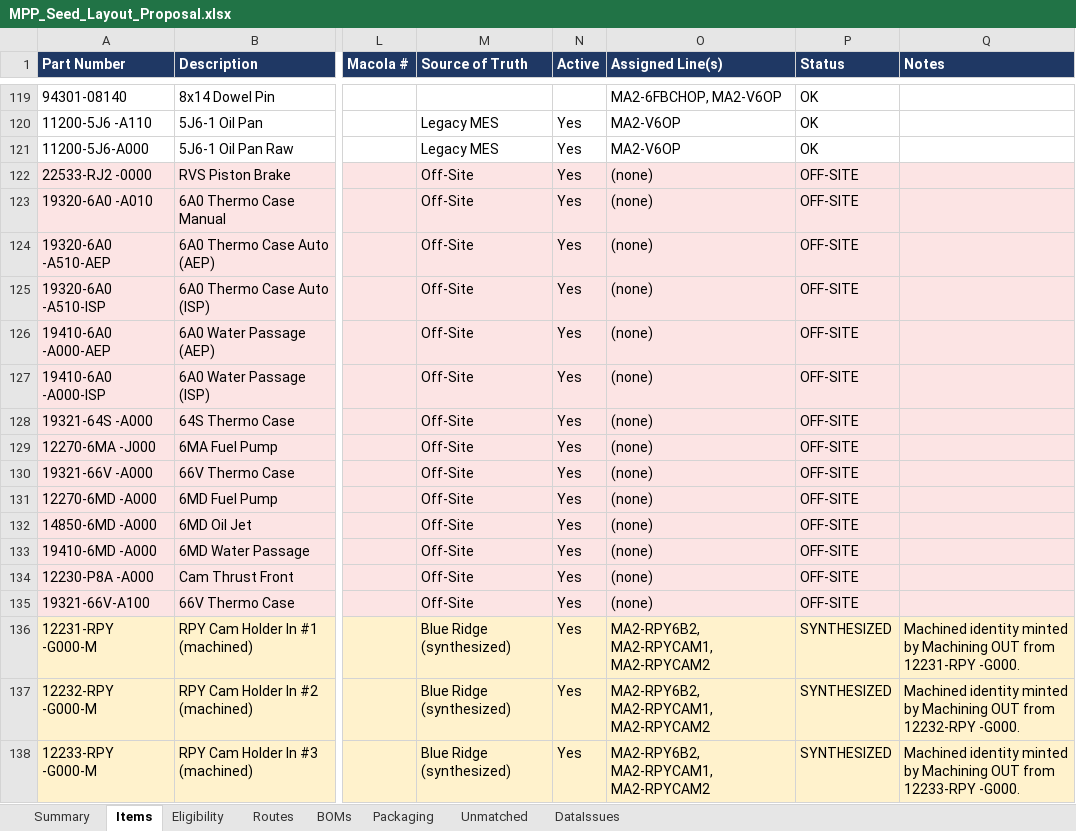
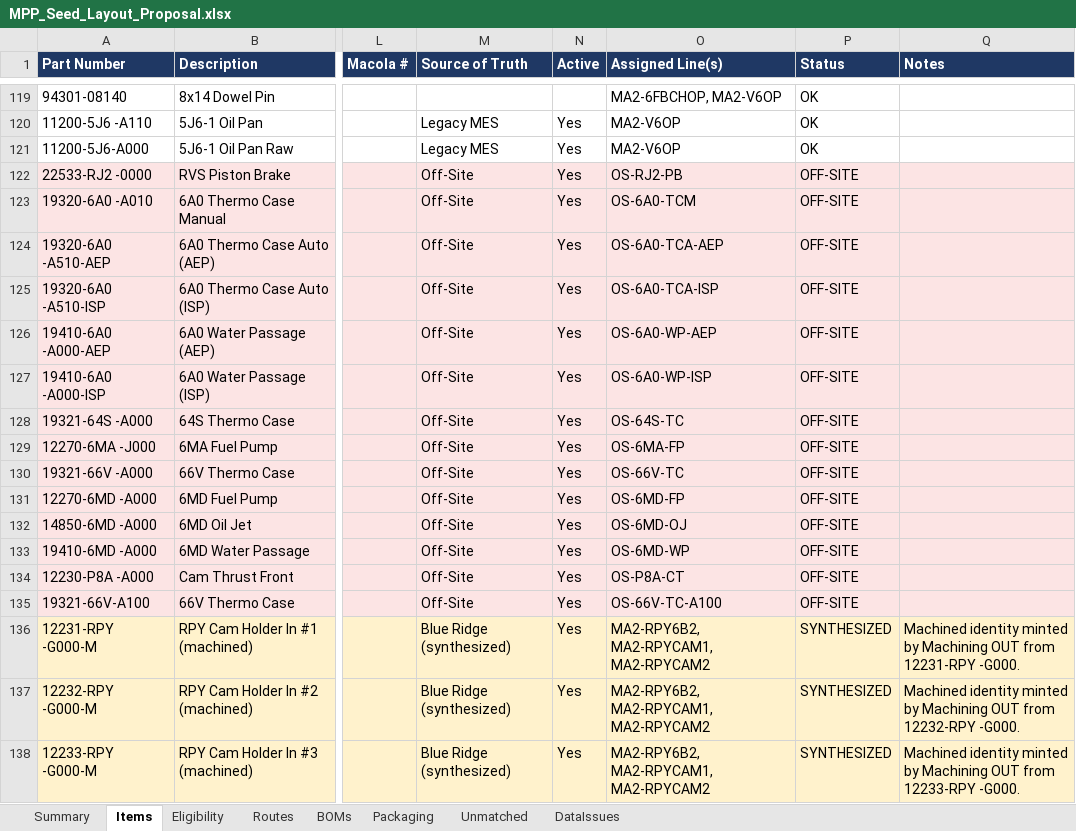
Before and after one commit to BR-Customers/MPP, an Excel workbook: reference/MPP_Seed_Layout_Proposal.xlsx, sheet Items, drawn as a sheet; only a part is shown, gaps mark what is left out; values as stored, in another font and other column widths than the file's, no borders; the diff names each change by its address in the sheet, - before the commit and + after, or states it on an @@ line.

Commit message:
feat(location): Offsite facility with a line per off-site part
MPP ships 14 parts it does not manufacture in Madison. They are real shippable
parts with Honda packing rules but had nowhere to live, so they sat at zero
eligibility with nothing to scan them at.

Adds OFFSITE (Facility) > OS-PROD "Offsite Production" (ProductionArea) > 14
ProductionLines, each with a Pass-Through terminal, a printer and a barcode
scanner, and attaches each part's eligibility to its own line.

Facility > Area > Line, not Facility > Line: ProductionLine is a WorkCenter and
every Madison line hangs off an Area, so skipping the Area tier would make the
ItemLocation Area/WorkCenter cascade in v_EffectiveItemLocation resolve
differently here than everywhere else.

Terminals carry DefaultScreen /shop-floor/third-party-inspection (the same
pass-through screen the Madison inspection stations use), HasBarcodeScanner 1,
and a CurrentClosureMethod matching that part's own ContainerConfig -- so
14850-6MD -A000 gets ByVision and the other 13 ByWeight, rather than a blanket
default.

sql/seeds/_offsite_lines.tsv is the single catalog. gen_locations_mpp.js builds
the tree from it and build_seed_layout_proposal.py attaches eligibility from it,
so a line that gets eligibility is guaranteed to exist in the location model.
Both directions are guarded: a TSV row naming an unknown part, or an off-site
part with no TSV row, raises a HIGH DataIssue instead of silently vanishing.

Emitted AFTER the Site loop so printerSeq keeps P-001..P-030 exactly as they
were; offsite printers continue at P-031..P-044. Verified against the previous
seed output.

Line codes are readable slugs (OS-6A0-TCA-AEP, OS-6MD-OJ, OS-RJ2-PB) so an
operator can tell what a line is without a lookup.

Applied to Dev: 1 facility / 1 area / 14 lines / 14 terminals / 14 printers, and
14 eligibility rows. Verified end to end -- every part resolves to its line,
terminal, printer, scanner flag, screen and closure method.

Unmatched is now down to ONE part: 11200-6FBA -A000 (6FB Oil Pan), which is
Legacy MES rather than off-site and belongs to the Madison line still missing
from the hierarchy.

NOT DONE: off-site parts still have no route. Every other FinishedGood carries a
single AssemblyOut step; whether these should too depends on how a pass-through
part is meant to be produced, which is a separate decision.

```diff
--- a/reference/MPP_Seed_Layout_Proposal.xlsx (sheet Items)
+++ b/reference/MPP_Seed_Layout_Proposal.xlsx (sheet Items)
-O122 (Assigned Line(s)): (none)
+O122 (Assigned Line(s)): OS-RJ2-PB
-O123 (Assigned Line(s)): (none)
+O123 (Assigned Line(s)): OS-6A0-TCM
-O124 (Assigned Line(s)): (none)
+O124 (Assigned Line(s)): OS-6A0-TCA-AEP
-O125 (Assigned Line(s)): (none)
+O125 (Assigned Line(s)): OS-6A0-TCA-ISP
-O126 (Assigned Line(s)): (none)
+O126 (Assigned Line(s)): OS-6A0-WP-AEP
-O127 (Assigned Line(s)): (none)
+O127 (Assigned Line(s)): OS-6A0-WP-ISP
-O128 (Assigned Line(s)): (none)
+O128 (Assigned Line(s)): OS-64S-TC
-O129 (Assigned Line(s)): (none)
+O129 (Assigned Line(s)): OS-6MA-FP
-O130 (Assigned Line(s)): (none)
+O130 (Assigned Line(s)): OS-66V-TC
-O131 (Assigned Line(s)): (none)
+O131 (Assigned Line(s)): OS-6MD-FP
-O132 (Assigned Line(s)): (none)
+O132 (Assigned Line(s)): OS-6MD-OJ
-O133 (Assigned Line(s)): (none)
+O133 (Assigned Line(s)): OS-6MD-WP
-O134 (Assigned Line(s)): (none)
+O134 (Assigned Line(s)): OS-P8A-CT
-O135 (Assigned Line(s)): (none)
+O135 (Assigned Line(s)): OS-66V-TC-A100
```
Also changed, not shown: sheet Unmatched, sheet Eligibility, sheet Summary, 6 other files.
